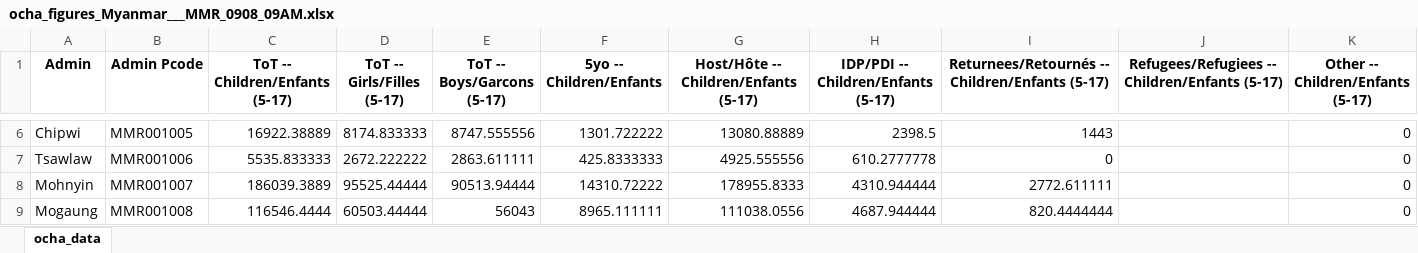
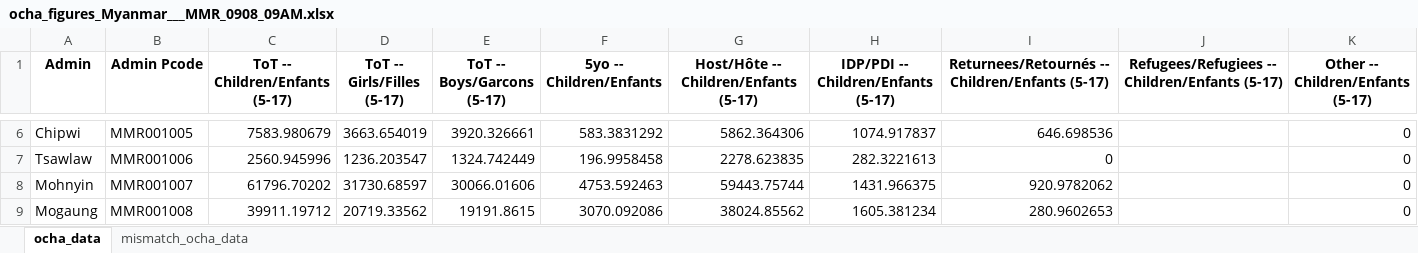
Before and after one commit to martivit/pin-calculation-app, an Excel workbook: platform_PiN_output/Myanmar___MMR/ocha_figures_Myanmar___MMR_0908_09AM.xlsx, sheet ocha_data, drawn as a sheet; only a part is shown, gaps mark what is left out; values as stored, in another font and other column widths than the file's, no borders; the diff covers the shown part only; the diff names each change by its address in the sheet, - before the commit and + after, or states it on an @@ line.

Commit message:
Add uploaded OCHA figures (Excel) for Myanmar___MMR

```diff
--- a/platform_PiN_output/Myanmar___MMR/ocha_figures_Myanmar___MMR_0908_09AM.xlsx (sheet ocha_data)
+++ b/platform_PiN_output/Myanmar___MMR/ocha_figures_Myanmar___MMR_0908_09AM.xlsx (sheet ocha_data)
+sheet tab: mismatch_ocha_data
-C6 (ToT -- Children/Enfants (5-17)): 16922.38889
+C6 (ToT -- Children/Enfants (5-17)): 7583.980679
-D6 (ToT -- Girls/Filles (5-17)): 8174.833333
+D6 (ToT -- Girls/Filles (5-17)): 3663.654019
-E6 (ToT -- Boys/Garcons (5-17)): 8747.555556
+E6 (ToT -- Boys/Garcons (5-17)): 3920.326661
-F6 (5yo -- Children/Enfants): 1301.722222
+F6 (5yo -- Children/Enfants): 583.3831292
-G6: 13080.88889
+G6: 5862.364306
-H6: 2398.5
+H6: 1074.917837
-I6: 1443
+I6: 646.698536
-C7 (ToT -- Children/Enfants (5-17)): 5535.833333
+C7 (ToT -- Children/Enfants (5-17)): 2560.945996
-D7 (ToT -- Girls/Filles (5-17)): 2672.222222
+D7 (ToT -- Girls/Filles (5-17)): 1236.203547
-E7 (ToT -- Boys/Garcons (5-17)): 2863.611111
+E7 (ToT -- Boys/Garcons (5-17)): 1324.742449
-F7 (5yo -- Children/Enfants): 425.8333333
+F7 (5yo -- Children/Enfants): 196.9958458
-G7: 4925.555556
+G7: 2278.623835
-H7: 610.2777778
+H7: 282.3221613
-C8 (ToT -- Children/Enfants (5-17)): 186039.3889
+C8 (ToT -- Children/Enfants (5-17)): 61796.70202
-D8 (ToT -- Girls/Filles (5-17)): 95525.44444
+D8 (ToT -- Girls/Filles (5-17)): 31730.68597
-E8 (ToT -- Boys/Garcons (5-17)): 90513.94444
+E8 (ToT -- Boys/Garcons (5-17)): 30066.01606
-F8 (5yo -- Children/Enfants): 14310.72222
+F8 (5yo -- Children/Enfants): 4753.592463
-G8: 178955.8333
+G8: 59443.75744
-H8: 4310.944444
+H8: 1431.966375
-I8: 2772.611111
+I8: 920.9782062
-C9 (ToT -- Children/Enfants (5-17)): 116546.4444
+C9 (ToT -- Children/Enfants (5-17)): 39911.19712
-D9 (ToT -- Girls/Filles (5-17)): 60503.44444
+D9 (ToT -- Girls/Filles (5-17)): 20719.33562
-E9 (ToT -- Boys/Garcons (5-17)): 56043
+E9 (ToT -- Boys/Garcons (5-17)): 19191.8615
-F9 (5yo -- Children/Enfants): 8965.111111
+F9 (5yo -- Children/Enfants): 3070.092086
-G9: 111038.0556
+G9: 38024.85562
-H9: 4687.944444
+H9: 1605.381234
-I9: 820.4444444
+I9: 280.9602653
```
Also changed, not shown: 1371 edited cells elsewhere in this sheet.
